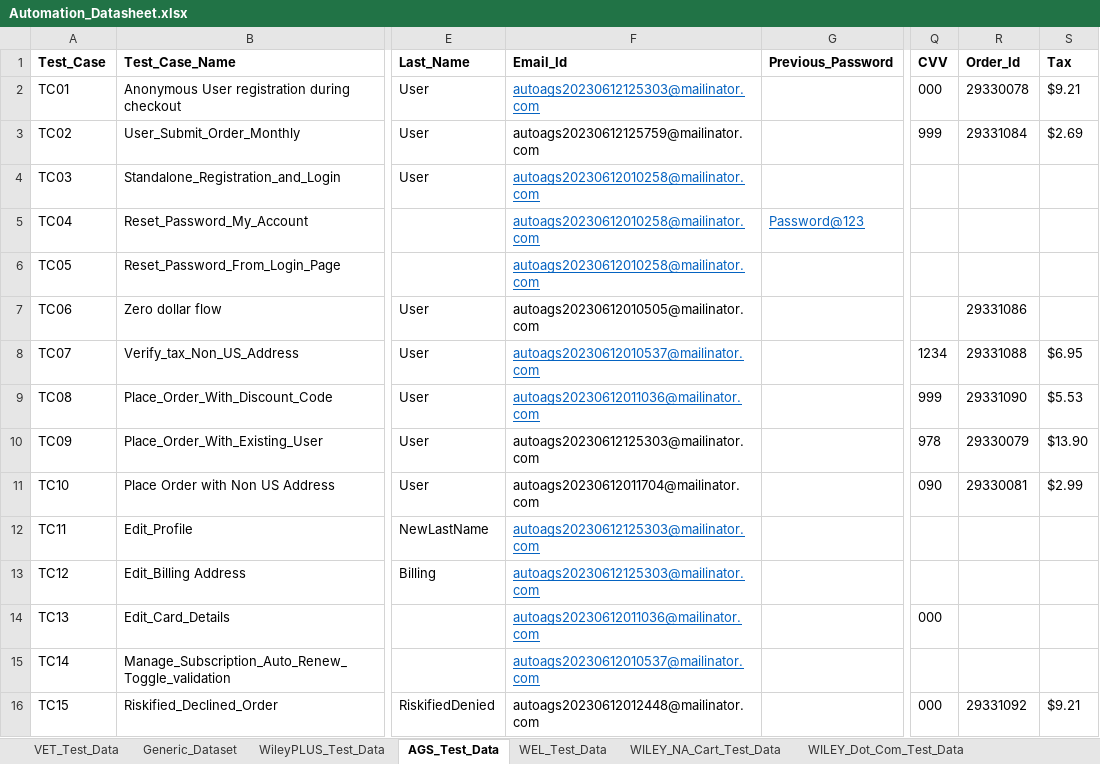
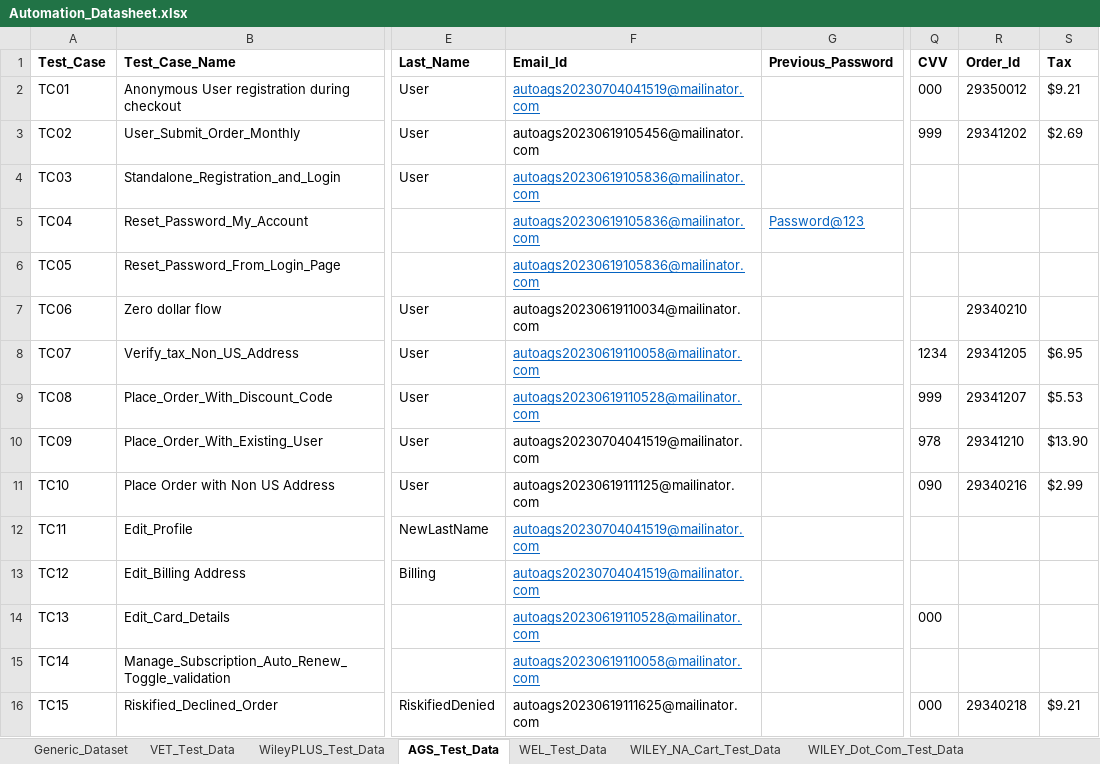
Before and after one commit to gsaha99/Ecommerce_QA, an Excel workbook: Test Data/Automation_Datasheet.xlsx, sheet AGS_Test_Data, drawn as a sheet; only a part is shown, gaps mark what is left out; values as stored, in another font and other column widths than the file's, no borders; the diff names each change by its address in the sheet, - before the commit and + after, or states it on an @@ line.

```diff
--- a/Test Data/Automation_Datasheet.xlsx (sheet AGS_Test_Data)
+++ b/Test Data/Automation_Datasheet.xlsx (sheet AGS_Test_Data)
@@ sheet tab order changed: Generic_Dataset | VET_Test_Data | WileyPLUS_Test_Data | AGS_Test_Data | WEL_Test_Data | WILEY_NA_Cart_Test_Data | WILEY_Dot_Com_Test_Data @@
-F2 (Email_Id): autoags20230612125303@mailinator.com
+F2 (Email_Id): autoags20230704041519@mailinator.com
-R2 (Order_Id): 29330078
+R2 (Order_Id): 29350012
-F3 (Email_Id): autoags20230612125759@mailinator.com
+F3 (Email_Id): autoags20230619105456@mailinator.com
-R3 (Order_Id): 29331084
+R3 (Order_Id): 29341202
-F4:F6 (Email_Id): autoags20230612010258@mailinator.com
+F4:F6 (Email_Id): autoags20230619105836@mailinator.com
-F7 (Email_Id): autoags20230612010505@mailinator.com
+F7 (Email_Id): autoags20230619110034@mailinator.com
-R7 (Order_Id): 29331086
+R7 (Order_Id): 29340210
-F8 (Email_Id): autoags20230612010537@mailinator.com
+F8 (Email_Id): autoags20230619110058@mailinator.com
-R8 (Order_Id): 29331088
+R8 (Order_Id): 29341205
-F9 (Email_Id): autoags20230612011036@mailinator.com
+F9 (Email_Id): autoags20230619110528@mailinator.com
-R9 (Order_Id): 29331090
+R9 (Order_Id): 29341207
-F10 (Email_Id): autoags20230612125303@mailinator.com
+F10 (Email_Id): autoags20230704041519@mailinator.com
-R10 (Order_Id): 29330079
+R10 (Order_Id): 29341210
-F11 (Email_Id): autoags20230612011704@mailinator.com
+F11 (Email_Id): autoags20230619111125@mailinator.com
-R11 (Order_Id): 29330081
+R11 (Order_Id): 29340216
-F12:F13 (Email_Id): autoags20230612125303@mailinator.com
+F12:F13 (Email_Id): autoags20230704041519@mailinator.com
-F14 (Email_Id): autoags20230612011036@mailinator.com
+F14 (Email_Id): autoags20230619110528@mailinator.com
-F15 (Email_Id): autoags20230612010537@mailinator.com
+F15 (Email_Id): autoags20230619110058@mailinator.com
-F16 (Email_Id): autoags20230612012448@mailinator.com
+F16 (Email_Id): autoags20230619111625@mailinator.com
-R16 (Order_Id): 29331092
+R16 (Order_Id): 29340218
```
Also changed, not shown: sheet WILEY_NA_Cart_Test_Data, sheet VET_Test_Data, sheet WEL_Test_Data, sheet WileyPLUS_Test_Data, other sheet tabs, 54 other files.
